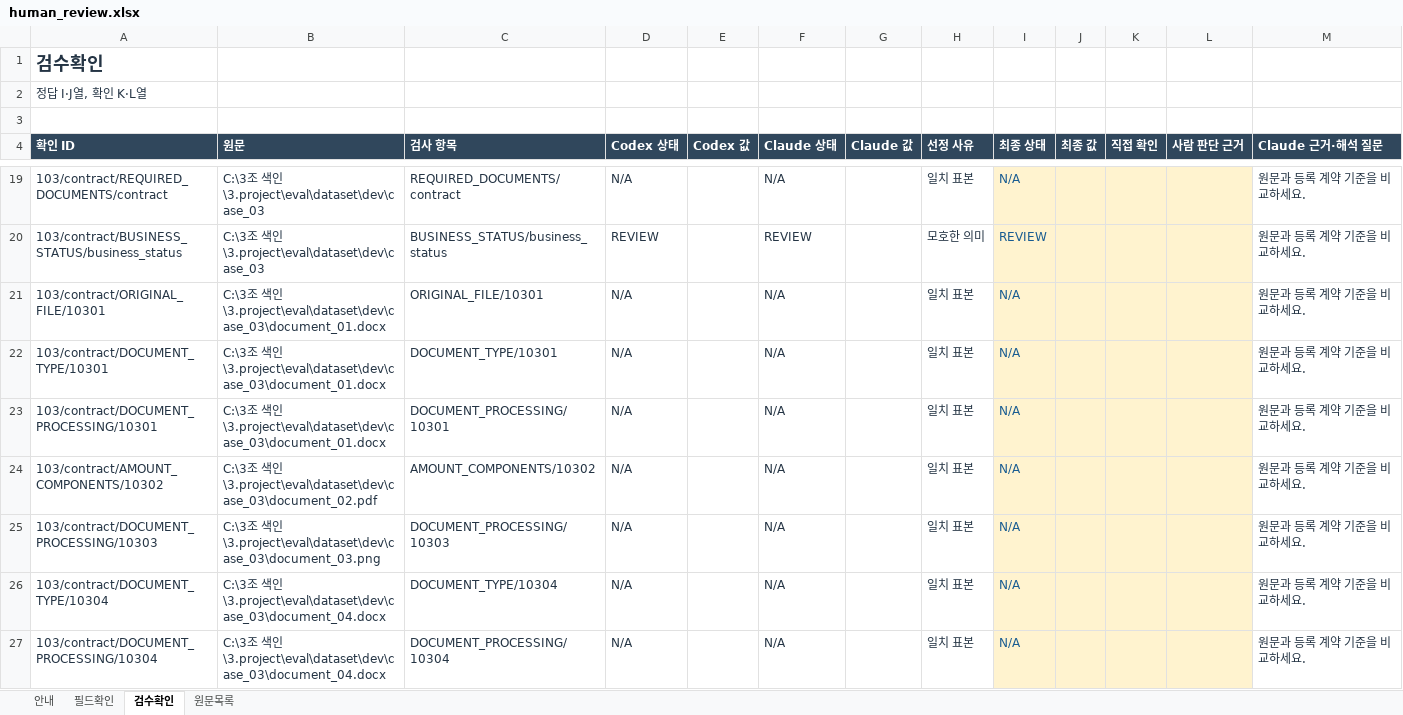
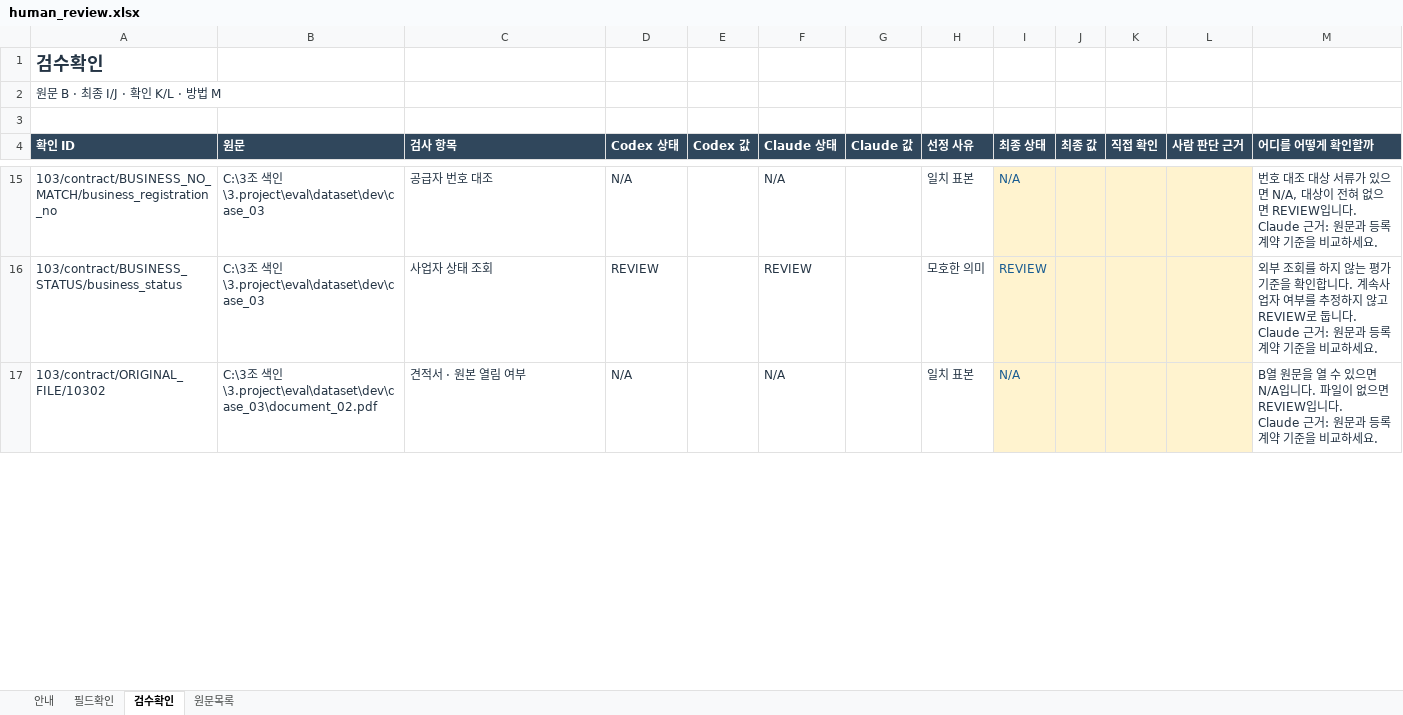
Before and after one commit to rjfflato15-maker/donga_project3_3team, an Excel workbook: 3.project/outputs/01a0f640-7f7a-7eb1-8eb2-bb5a189f1850/human_review.xlsx, sheet 검수확인, drawn as a sheet; only a part is shown, gaps mark what is left out; values as stored, in another font and other column widths than the file's, no borders; table styles not drawn; removed rows and columns are numbered as before the commit, all else as after; ↵ is a line break in a cell; the diff covers the shown part only; the diff names each change by its address in the sheet, - before the commit and + after, or states it on an @@ line.

Commit message:
chore(eval): reduce human sample and explain source checks

```diff
--- a/3.project/outputs/01a0f640-7f7a-7eb1-8eb2-bb5a189f1850/human_review.xlsx (sheet 검수확인)
+++ b/3.project/outputs/01a0f640-7f7a-7eb1-8eb2-bb5a189f1850/human_review.xlsx (sheet 검수확인)
-A2 (확인 ID): 정답 I·J열, 확인 K·L열
+A2 (확인 ID): 원문 B · 최종 I/J · 확인 K/L · 방법 M
-M4: Claude 근거·해석 질문
+M4: 어디를 어떻게 확인할까
-A15 (확인 ID): 103/contract/REQUIRED_DOCUMENTS/contract
+A15 (확인 ID): 103/contract/BUSINESS_NO_MATCH/business_registration_no
-C15 (검사 항목): REQUIRED_DOCUMENTS/contract
+C15 (검사 항목): 공급자 번호 대조
-M15 (어디를 어떻게 확인할까): 원문과…
+M15 (어디를 어떻게 확인할까): 번호 대조 대상 서류가 있으면 N/A, 대상이 전혀 없으면 REVIEW입니다. ↵ Claude 근거: 원문과…
-C16 (검사 항목): BUSINESS_STATUS/business_status
+C16 (검사 항목): 사업자 상태 조회
-M16 (어디를 어떻게 확인할까): 원문과…
+M16 (어디를 어떻게 확인할까): 외부 조회를 하지 않는 평가 기준을 확인합니다. 계속사업자 여부를 추정하지 않고 REVIEW로 둡니다. ↵ Claude 근거: 원문과…
-row 21: 103/contract/ORIGINAL_FILE/10301 | C:\3조 색인\3.project\eval\dataset\dev\case_03\document_01.docx | ORIGINAL_FILE/10301 | N/A |  | N/A |  | 일치 표본 | N/A |  |  |  | 원문과 등록 계약 기준을 비교하세요.
-row 22: 103/contract/DOCUMENT_TYPE/10301 | C:\3조 색인\3.project\eval\dataset\dev\case_03\document_01.docx | DOCUMENT_TYPE/10301 | N/A |  | N/A |  | 일치 표본 | N/A |  |  |  | 원문과 등록 계약 기준을 비교하세요.
-row 23: 103/contract/DOCUMENT_PROCESSING/10301 | C:\3조 색인\3.project\eval\dataset\dev\case_03\document_01.docx | DOCUMENT_PROCESSING/10301 | N/A |  | N/A |  | 일치 표본 | N/A |  |  |  | 원문과 등록 계약 기준을 비교하세요.
-A17 (확인 ID): 103/contract/AMOUNT_COMPONENTS/10302
+A17 (확인 ID): 103/contract/ORIGINAL_FILE/10302
-C17 (검사 항목): AMOUNT_COMPONENTS/10302
+C17 (검사 항목): 견적서 · 원본 열림 여부
-M17 (어디를 어떻게 확인할까): 원문과…
+M17 (어디를 어떻게 확인할까): B열 원문을 열 수 있으면 N/A입니다. 파일이 없으면 REVIEW입니다. ↵ Claude 근거: 원문과…
-row 25: 103/contract/DOCUMENT_PROCESSING/10303 | C:\3조 색인\3.project\eval\dataset\dev\case_03\document_03.png | DOCUMENT_PROCESSING/10303 | N/A |  | N/A |  | 일치 표본 | N/A |  |  |  | 원문과 등록 계약 기준을 비교하세요.
-row 26: 103/contract/DOCUMENT_TYPE/10304 | C:\3조 색인\3.project\eval\dataset\dev\case_03\document_04.docx | DOCUMENT_TYPE/10304 | N/A |  | N/A |  | 일치 표본 | N/A |  |  |  | 원문과 등록 계약 기준을 비교하세요.
-row 27: 103/contract/DOCUMENT_PROCESSING/10304 | C:\3조 색인\3.project\eval\dataset\dev\case_03\document_04.docx | DOCUMENT_PROCESSING/10304 | N/A |  | N/A |  | 일치 표본 | N/A |  |  |  | 원문과 등록 계약 기준을 비교하세요.
```
Also changed, not shown: 10 added rows, 46 removed rows and 115 edited cells elsewhere in this sheet, sheet 필드확인, sheet 안내, formulas that keep their value, 9 other files.
